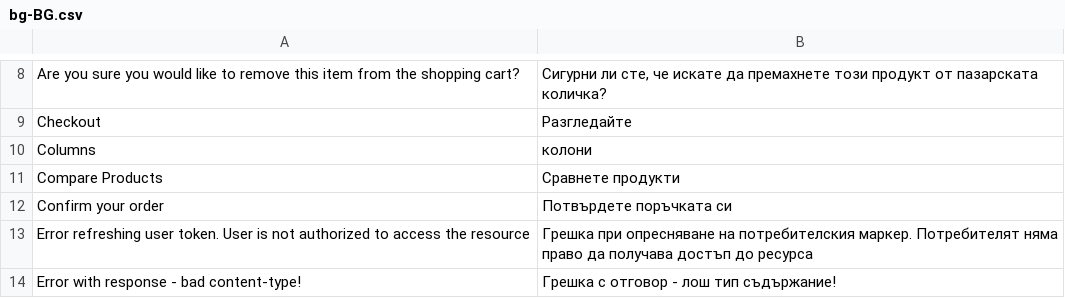
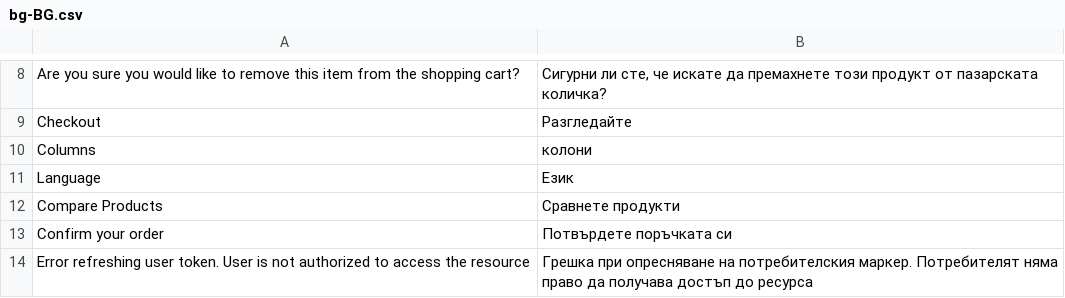
Before and after one commit to Danail-Irinkov/vue-storefront, a CSV file: core/i18n/resource/i18n/bg-BG.csv, drawn as a sheet; only a part is shown, gaps mark what is left out; the shorter side is filled out with more unchanged rows; the diff names each change by its address in the sheet, - before the commit and + after, or states it on an @@ line.

Commit message:
Polish the Language Changer

```diff
--- a/core/i18n/resource/i18n/bg-BG.csv
+++ b/core/i18n/resource/i18n/bg-BG.csv
+row 11: Language | Език
```
Also changed, not shown: core/i18n/resource/i18n/en-US.csv, 4 other files.
